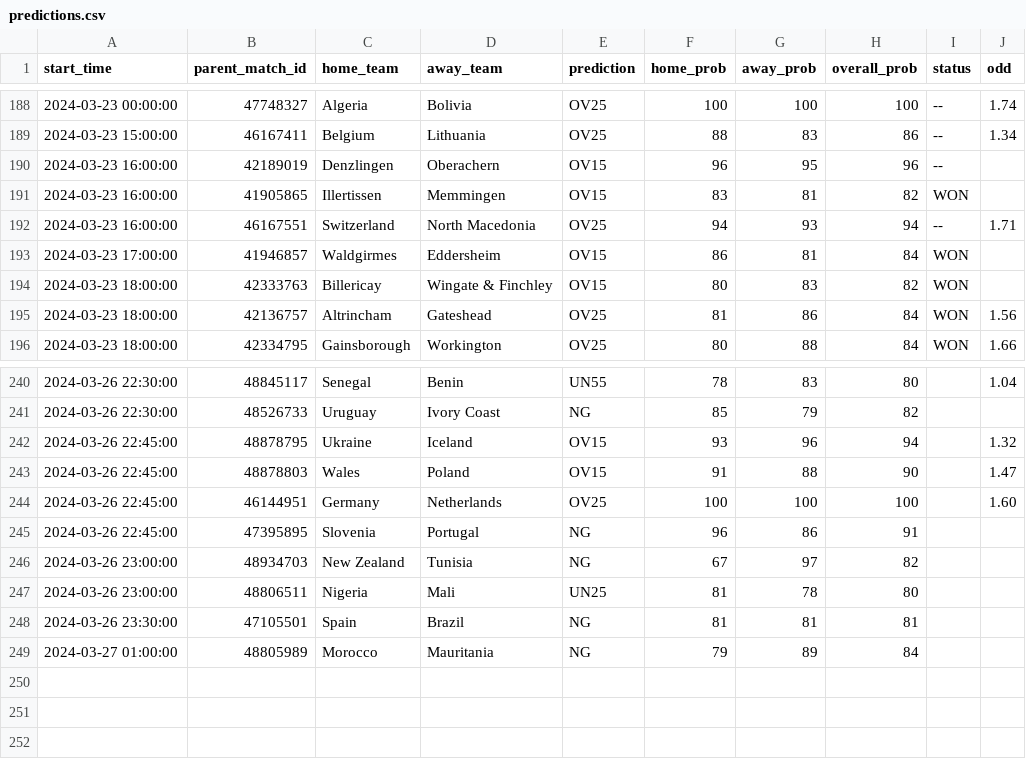
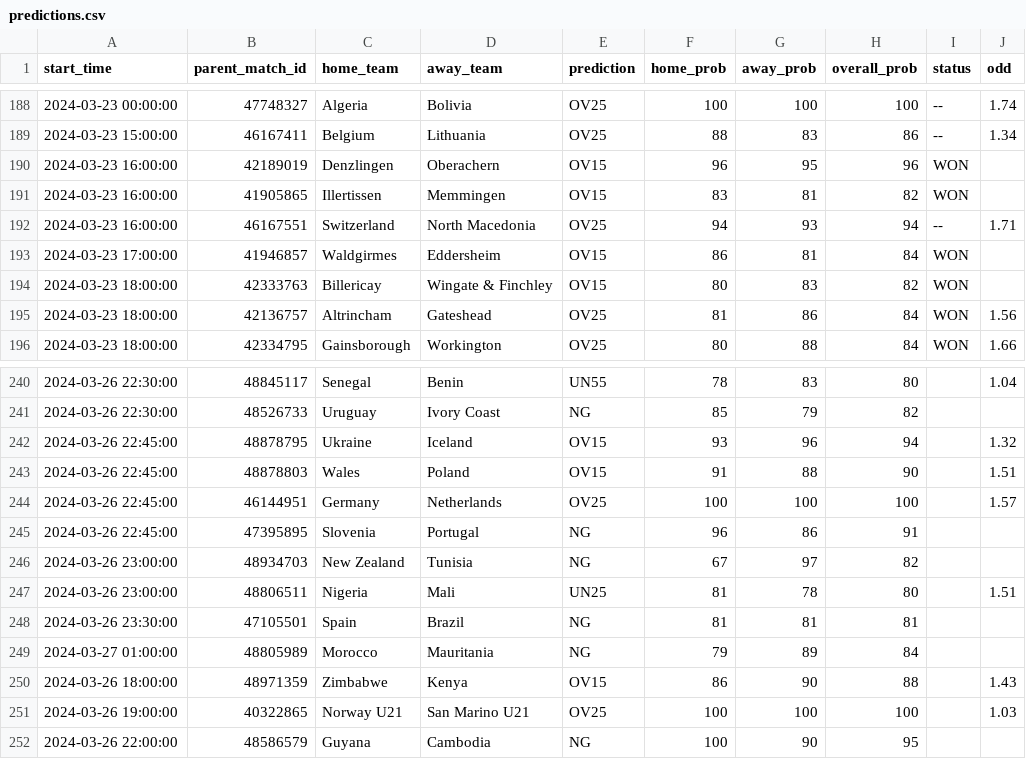
Before and after one commit to dennis-mutethia/soccer-predictions, a CSV file: docs/predictions.csv, drawn as a sheet; only a part is shown, gaps mark what is left out; the diff covers the shown part only.

```diff
--- a/docs/predictions.csv
+++ b/docs/predictions.csv
@@ -189,3 +189,3 @@ start_time,parent_match_id,home_team,away_team,prediction,home_prob,away_prob,ov
 2024-03-23 15:00:00,46167411,Belgium,Lithuania,OV25,88,83,86,--,1.34
-2024-03-23 16:00:00,42189019,Denzlingen,Oberachern,OV15,96,95,96,--,
+2024-03-23 16:00:00,42189019,Denzlingen,Oberachern,OV15,96,95,96,WON,
 2024-03-23 16:00:00,41905865,Illertissen,Memmingen,OV15,83,81,82,WON,
@@ -242,8 +242,11 @@ start_time,parent_match_id,home_team,away_team,prediction,home_prob,away_prob,ov
 2024-03-26 22:45:00,48878795,Ukraine,Iceland,OV15,93,96,94,,1.32
-2024-03-26 22:45:00,48878803,Wales,Poland,OV15,91,88,90,,1.47
-2024-03-26 22:45:00,46144951,Germany,Netherlands,OV25,100,100,100,,1.60
+2024-03-26 22:45:00,48878803,Wales,Poland,OV15,91,88,90,,1.51
+2024-03-26 22:45:00,46144951,Germany,Netherlands,OV25,100,100,100,,1.57
 2024-03-26 22:45:00,47395895,Slovenia,Portugal,NG,96,86,91,,
 2024-03-26 23:00:00,48934703,New Zealand,Tunisia,NG,67,97,82,,
-2024-03-26 23:00:00,48806511,Nigeria,Mali,UN25,81,78,80,,
+2024-03-26 23:00:00,48806511,Nigeria,Mali,UN25,81,78,80,,1.51
 2024-03-26 23:30:00,47105501,Spain,Brazil,NG,81,81,81,,
 2024-03-27 01:00:00,48805989,Morocco,Mauritania,NG,79,89,84,,
+2024-03-26 18:00:00,48971359,Zimbabwe,Kenya,OV15,86,90,88,,1.43
+2024-03-26 19:00:00,40322865,Norway U21,San Marino U21,OV25,100,100,100,,1.03
+2024-03-26 22:00:00,48586579,Guyana,Cambodia,NG,100,90,95,,
```
Also changed, not shown: 18 edited cells elsewhere in this file, data/profiles.csv, data/upcoming_matches.csv, 2 other files.
